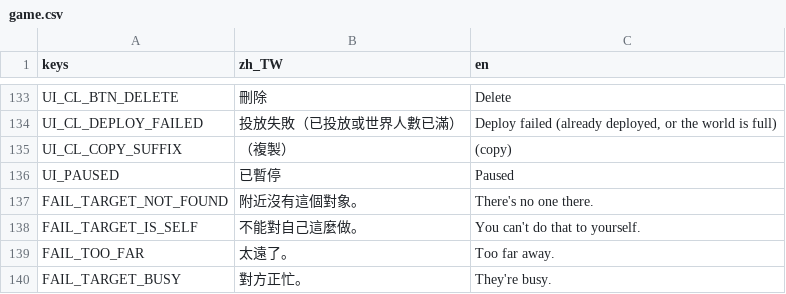
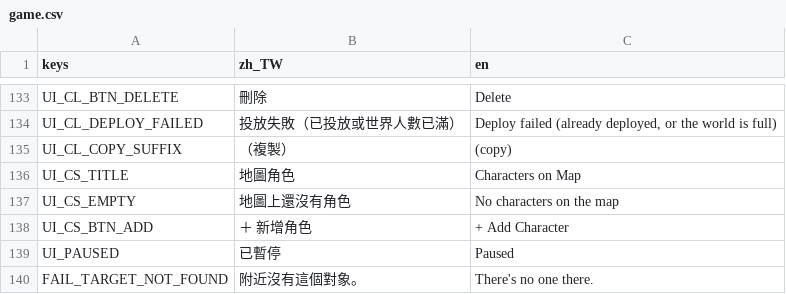
Before and after one commit to adez360/Ailley, a CSV file: Ailley/locale/game.csv, drawn as a sheet; only a part is shown, gaps mark what is left out; the shorter side is filled out with more unchanged rows.

Commit message:
feat: character sidebar, clock HUD, and house_002 in level
- 新增右側角色側欄（character_sidebar.gd）：列出地圖上所有 Character（縮圖＋名稱），
  底部可開角色庫。
- 新增每日時鐘 HUD（clock_hud.gd）：指針一天轉一圈，對應 GameClock 的 24 小時制。
- level.tscn 加入 house_002 實例，關卡裡的第二棟房子。
- ailley_theme.tres 主題調整，補上對應的 UI 素材（HUD.png、按鈕、面板等）。
- main.tscn 移除場景裡預設放置的 Agent~Agent5 佔位角色、調整 Player 出生點。
- player.gd 的方向鍵輸入判斷從「任意 Control 拿到焦點」改成「只認 LineEdit/TextEdit」，
  避免點過場上按鈕（esc 選單、工具列……）後玩家永久走不動。

此為 #633。

```diff
--- a/Ailley/locale/game.csv
+++ b/Ailley/locale/game.csv
@@ -135,2 +135,5 @@ UI_CL_DEPLOY_FAILED,"投放失敗（已投放或世界人數已滿）","Deploy f
 UI_CL_COPY_SUFFIX,"（複製）"," (copy)"
+UI_CS_TITLE,"地圖角色","Characters on Map"
+UI_CS_EMPTY,"地圖上還沒有角色","No characters on the map"
+UI_CS_BTN_ADD,"＋ 新增角色","+ Add Character"
 UI_PAUSED,"已暫停","Paused"
```
Also changed, not shown: 28 other files.
